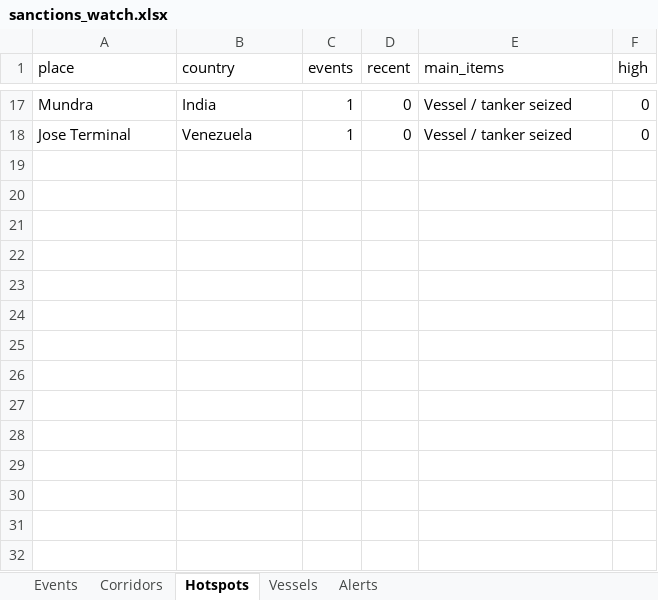
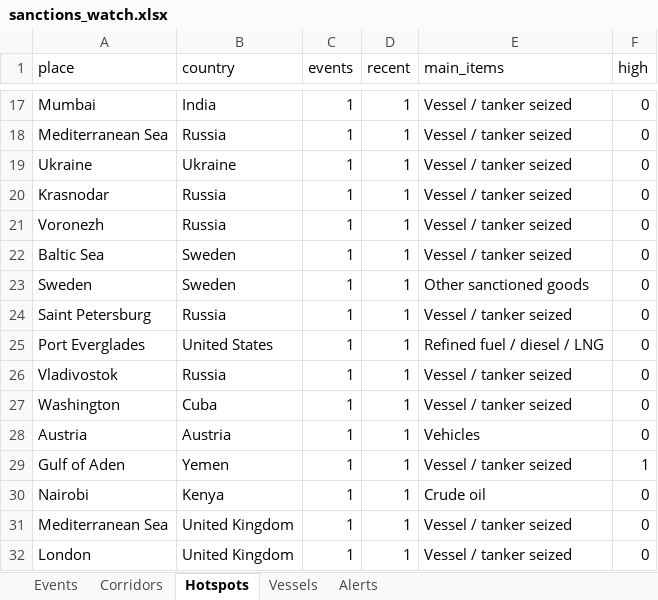
Before and after one commit to eduaresco-ctrl/Global-Sanctions-Watchlist-Control, an Excel workbook: docs/sanctions_watch.xlsx, sheet Hotspots, drawn as a sheet; only a part is shown, gaps mark what is left out; values as stored, in another font and other column widths than the file's, no borders; addresses are those after the commit; the diff covers the shown part only; the diff names each change by its address in the sheet, - before the commit and + after, or states it on an @@ line.

```diff
--- a/docs/sanctions_watch.xlsx (sheet Hotspots)
+++ b/docs/sanctions_watch.xlsx (sheet Hotspots)
-A17 (place): Mundra
+A17 (place): Mumbai
-D17 (recent): 0
+D17 (recent): 1
+row 18: Mediterranean Sea | Russia | 1 | 1 | Vessel / tanker seized | 0
-A19 (place): Jose Terminal
+A19 (place): Ukraine
-B19 (country): Venezuela
+B19 (country): Ukraine
-D19 (recent): 0
+D19 (recent): 1
+row 20: Krasnodar | Russia | 1 | 1 | Vessel / tanker seized | 0
+row 21: Voronezh | Russia | 1 | 1 | Vessel / tanker seized | 0
+row 22: Baltic Sea | Sweden | 1 | 1 | Vessel / tanker seized | 0
+row 23: Sweden | Sweden | 1 | 1 | Other sanctioned goods | 0
+row 24: Saint Petersburg | Russia | 1 | 1 | Vessel / tanker seized | 0
+row 25: Port Everglades | United States | 1 | 1 | Refined fuel / diesel / LNG | 0
+row 26: Vladivostok | Russia | 1 | 1 | Vessel / tanker seized | 0
+row 27: Washington | Cuba | 1 | 1 | Vessel / tanker seized | 0
+row 28: Austria | Austria | 1 | 1 | Vehicles | 0
+row 29: Gulf of Aden | Yemen | 1 | 1 | Vessel / tanker seized | 1
+row 30: Nairobi | Kenya | 1 | 1 | Crude oil | 0
+row 31: Mediterranean Sea | United Kingdom | 1 | 1 | Vessel / tanker seized | 0
+row 32: London | United Kingdom | 1 | 1 | Vessel / tanker seized | 0
```
Also changed, not shown: 5 added rows, 5 removed rows and 25 edited cells elsewhere in this sheet, sheet Events, sheet Vessels, sheet Corridors, sheet Alerts, 3 other files.
